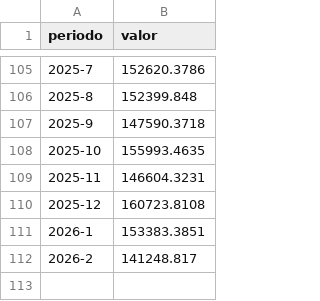
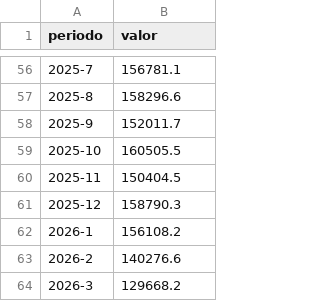
Before and after one commit to gusafig/monitor-catamarca, a CSV file: public/data/ingresostribnac.csv, drawn as a sheet; only a part is shown, gaps mark what is left out; the diff covers the shown part only.

```diff
--- a/public/data/ingresostribnac.csv
+++ b/public/data/ingresostribnac.csv
@@ -105,8 +56,9 @@ periodo,valor
-2025-7,152620.3786
-2025-8,152399.848
-2025-9,147590.3718
-2025-10,155993.4635
-2025-11,146604.3231
-2025-12,160723.8108
-2026-1,153383.3851
-2026-2,141248.817
+2025-7, 156781.1
+2025-8, 158296.6
+2025-9, 152011.7
+2025-10, 160505.5
+2025-11, 150404.5
+2025-12, 158790.3
+2026-1, 156108.2
+2026-2, 140276.6
+2026-3, 129668.2
```
Also changed, not shown: 49 removed rows and 54 edited cells elsewhere in this file.
